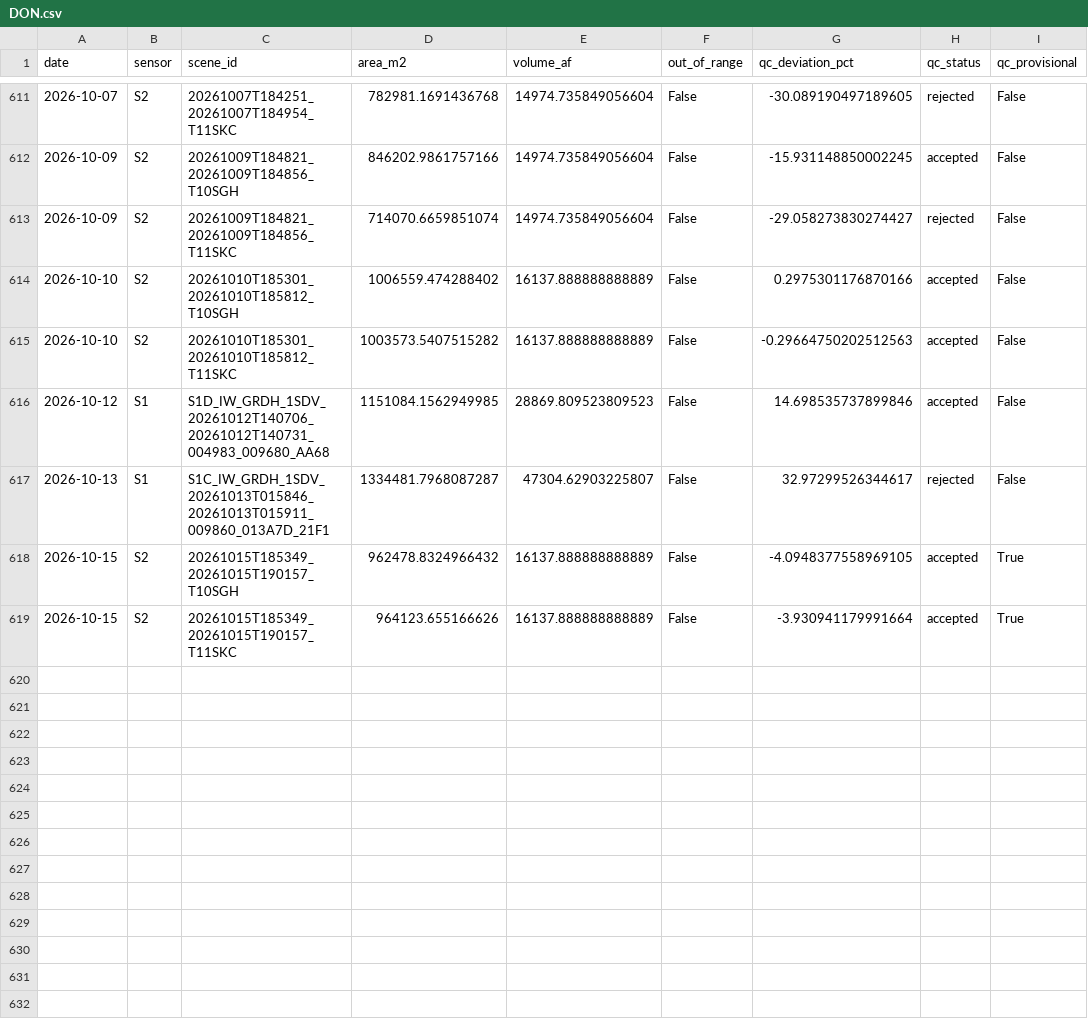
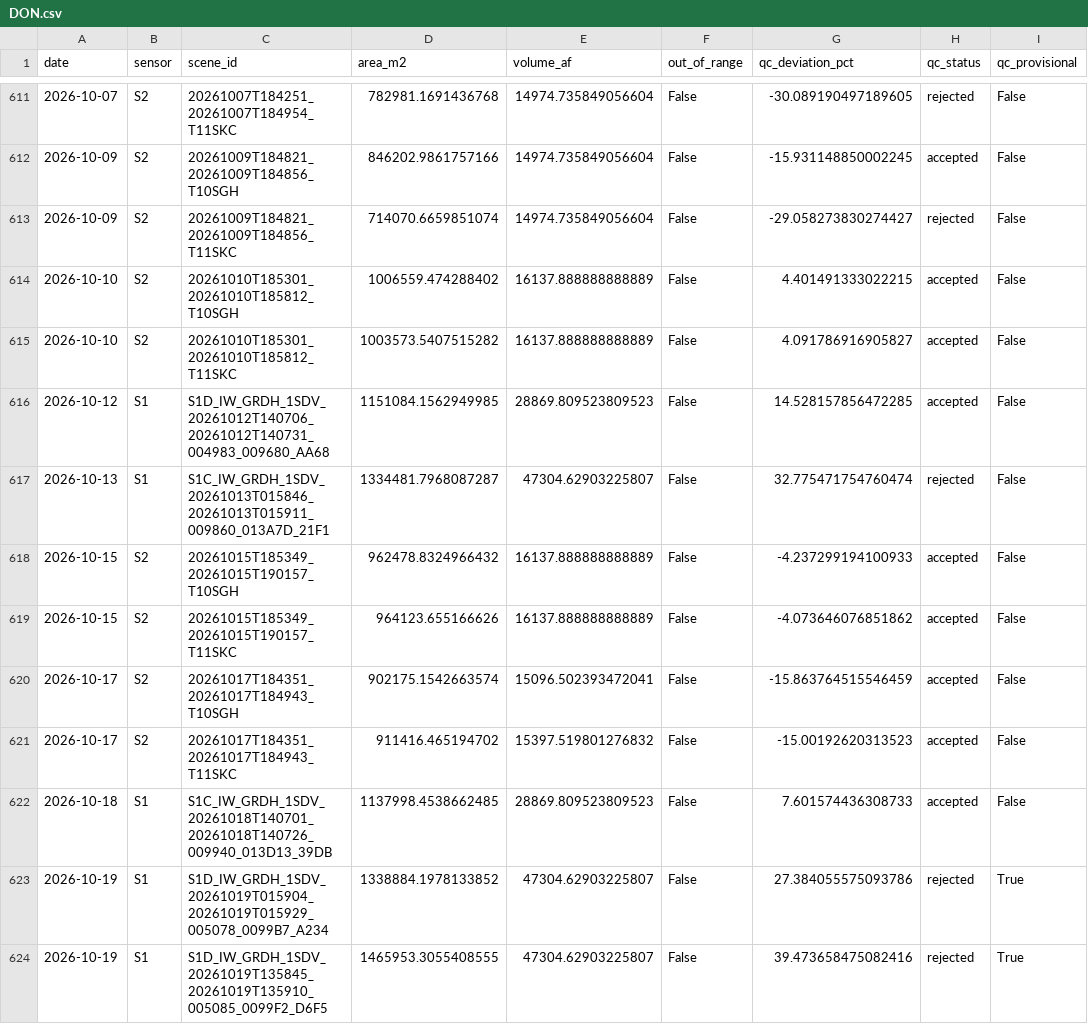
Before and after one commit to jimkaj/reservoir_ca, a CSV file: reservoirs/timeseries/DON.csv, drawn as a sheet; only a part is shown, gaps mark what is left out.

```diff
--- a/reservoirs/timeseries/DON.csv
+++ b/reservoirs/timeseries/DON.csv
@@ -613,7 +613,12 @@ date,sensor,scene_id,area_m2,volume_af,out_of_range,qc_deviation_pct,qc_status,q
 2026-10-09,S2,20261009T184821_20261009T184856_T11SKC,714070.6659851074,14974.735849056604,False,-29.058273830274427,rejected,False
-2026-10-10,S2,20261010T185301_20261010T185812_T10SGH,1006559.474288402,16137.888888888889,False,0.2975301176870166,accepted,False
-2026-10-10,S2,20261010T185301_20261010T185812_T11SKC,1003573.5407515282,16137.888888888889,False,-0.29664750202512563,accepted,False
-2026-10-12,S1,S1D_IW_GRDH_1SDV_20261012T140706_20261012T140731_004983_009680_AA68,1151084.1562949985,28869.809523809523,False,14.698535737899846,accepted,False
-2026-10-13,S1,S1C_IW_GRDH_1SDV_20261013T015846_20261013T015911_009860_013A7D_21F1,1334481.7968087287,47304.62903225807,False,32.97299526344617,rejected,False
-2026-10-15,S2,20261015T185349_20261015T190157_T10SGH,962478.8324966432,16137.888888888889,False,-4.0948377558969105,accepted,True
-2026-10-15,S2,20261015T185349_20261015T190157_T11SKC,964123.655166626,16137.888888888889,False,-3.930941179991664,accepted,True
+2026-10-10,S2,20261010T185301_20261010T185812_T10SGH,1006559.474288402,16137.888888888889,False,4.401491333022215,accepted,False
+2026-10-10,S2,20261010T185301_20261010T185812_T11SKC,1003573.5407515282,16137.888888888889,False,4.091786916905827,accepted,False
+2026-10-12,S1,S1D_IW_GRDH_1SDV_20261012T140706_20261012T140731_004983_009680_AA68,1151084.1562949985,28869.809523809523,False,14.528157856472285,accepted,False
+2026-10-13,S1,S1C_IW_GRDH_1SDV_20261013T015846_20261013T015911_009860_013A7D_21F1,1334481.7968087287,47304.62903225807,False,32.775471754760474,rejected,False
+2026-10-15,S2,20261015T185349_20261015T190157_T10SGH,962478.8324966432,16137.888888888889,False,-4.237299194100933,accepted,False
+2026-10-15,S2,20261015T185349_20261015T190157_T11SKC,964123.655166626,16137.888888888889,False,-4.073646076851862,accepted,False
+2026-10-17,S2,20261017T184351_20261017T184943_T10SGH,902175.1542663574,15096.502393472041,False,-15.863764515546459,accepted,False
+2026-10-17,S2,20261017T184351_20261017T184943_T11SKC,911416.465194702,15397.519801276832,False,-15.00192620313523,accepted,False
+2026-10-18,S1,S1C_IW_GRDH_1SDV_20261018T140701_20261018T140726_009940_013D13_39DB,1137998.4538662485,28869.809523809523,False,7.601574436308733,accepted,False
+2026-10-19,S1,S1D_IW_GRDH_1SDV_20261019T015904_20261019T015929_005078_0099B7_A234,1338884.1978133852,47304.62903225807,False,27.384055575093786,rejected,True
+2026-10-19,S1,S1D_IW_GRDH_1SDV_20261019T135845_20261019T135910_005085_0099F2_D6F5,1465953.3055408555,47304.62903225807,False,39.473658475082416,rejected,True
```
Also changed, not shown: reservoirs/timeseries/BUC.csv, reservoirs/timeseries/EXC.csv, 36 other files.
